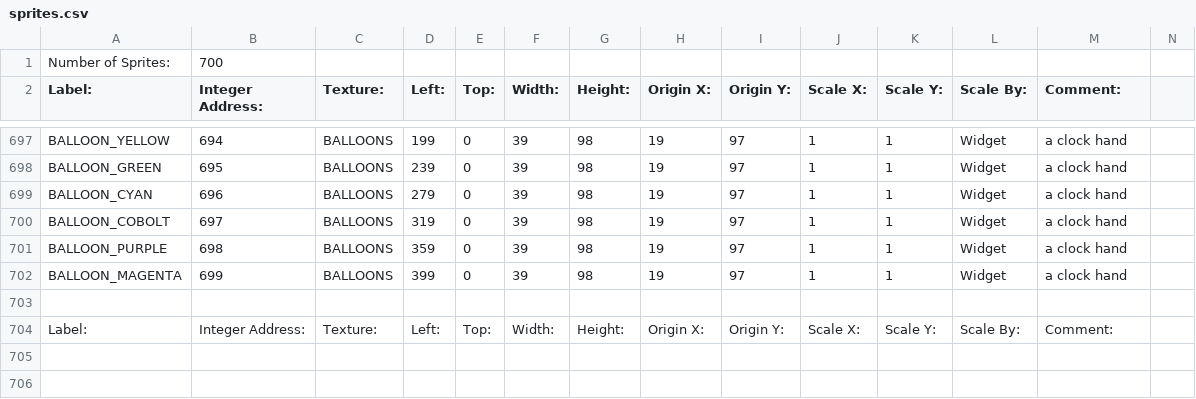
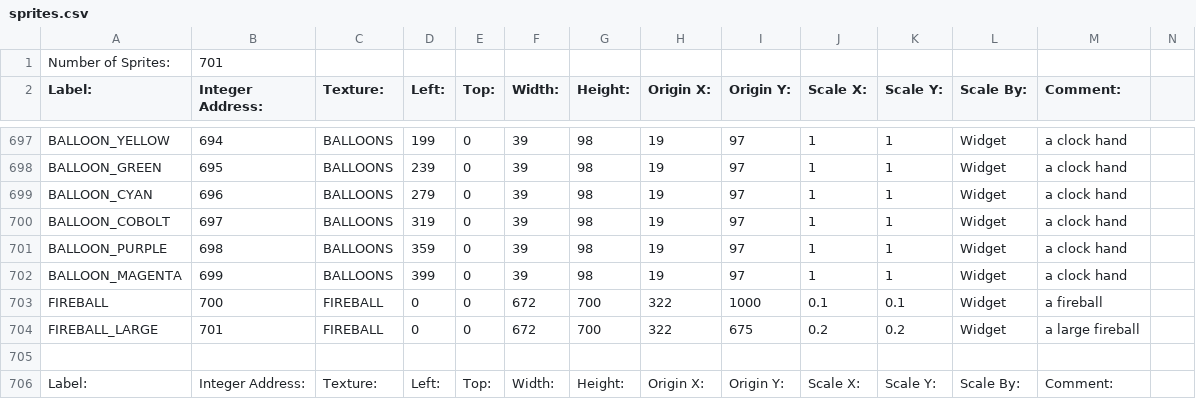
Before and after one commit to BostonBrooks/Spaghetti_Graveyard_Zero_2026, a CSV file: games/game0/maps/skellychase/graphics/sprites.csv, drawn as a sheet; only a part is shown, gaps mark what is left out.

Commit message:
Working on Fireball

```diff
--- a/games/game0/maps/skellychase/graphics/sprites.csv
+++ b/games/game0/maps/skellychase/graphics/sprites.csv
@@ -1,2 +1,2 @@
-Number of Sprites:,700,,,,,,,,,,,,
+Number of Sprites:,701,,,,,,,,,,,,
 Label:,Integer Address:,Texture:,Left:,Top:,Width:,Height:,Origin X:,Origin Y:,Scale X:,Scale Y:,Scale By:,Comment:,
@@ -702,2 +702,4 @@ BALLOON_PURPLE,698,BALLOONS,359,0,39,98,19,97,1,1,Widget,a clock hand
 BALLOON_MAGENTA,699,BALLOONS,399,0,39,98,19,97,1,1,Widget,a clock hand
+FIREBALL,700,FIREBALL,0,0,672,700,322,1000,0.1,0.1,Widget,a fireball
+FIREBALL_LARGE,701,FIREBALL,0,0,672,700,322,675,0.2,0.2,Widget,a large fireball
 
```
Also changed, not shown: games/game0/maps/skellychase/graphics/textures.csv, 4 other files.
